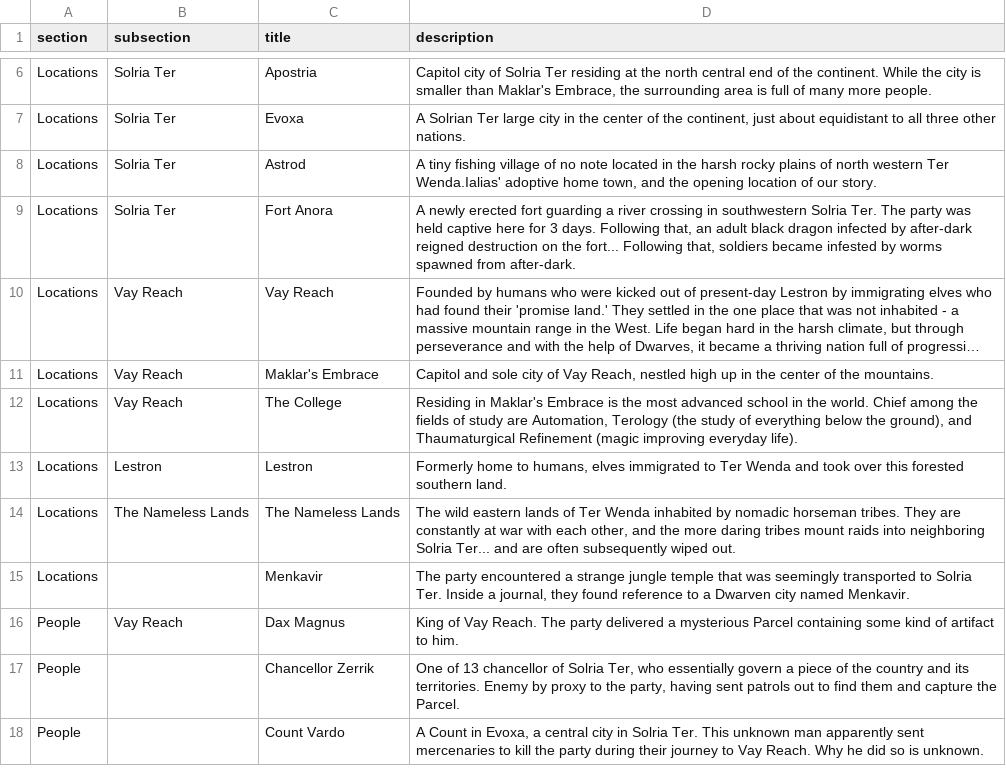
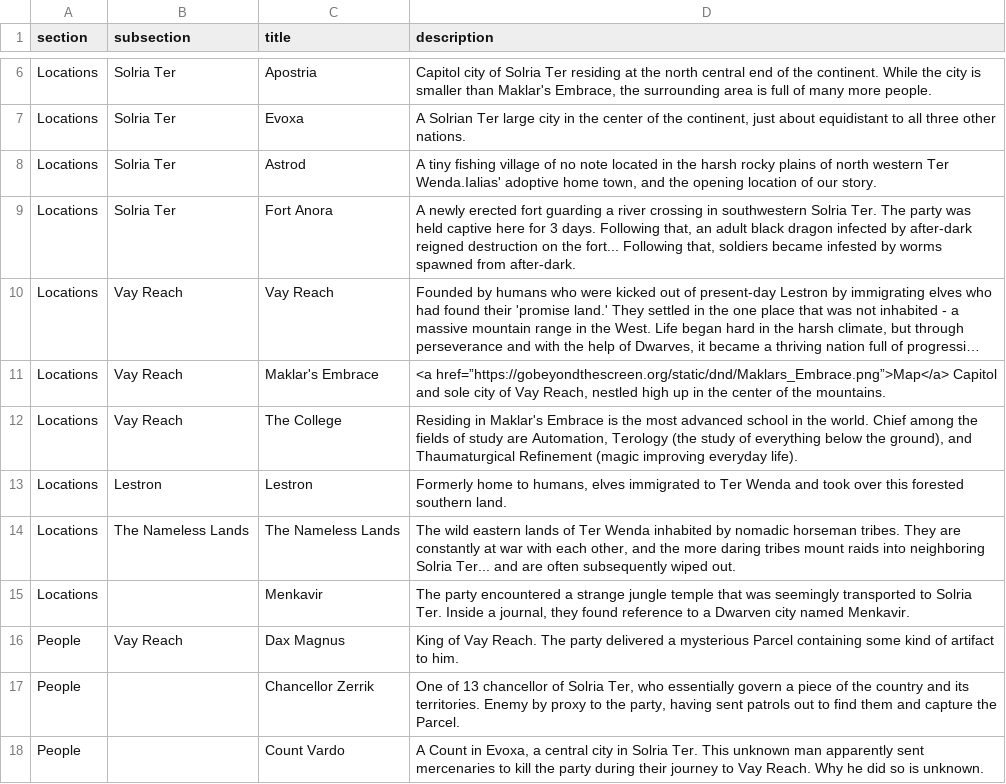
Before and after one commit to a-westermann/shops, a CSV file: encyclopedia.csv, drawn as a sheet; only a part is shown, gaps mark what is left out; long unchanged cells end in …; the diff names each change by its address in the sheet, - before the commit and + after, or states it on an @@ line.

Commit message:
map test

```diff
--- a/encyclopedia.csv
+++ b/encyclopedia.csv
-D11 (description): Capitol and…
+D11 (description): <a href=”https://gobeyondthescreen.org/static/dnd/Maklars_Embrace.png”>Map</a> Capitol and…
```
